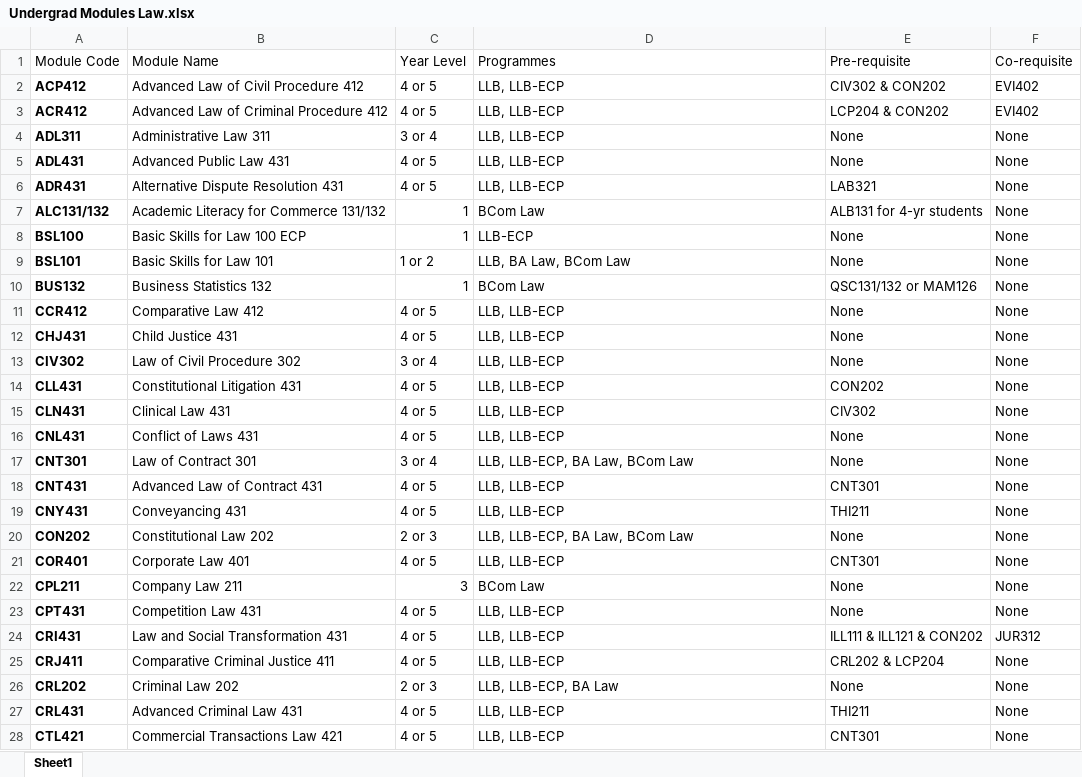
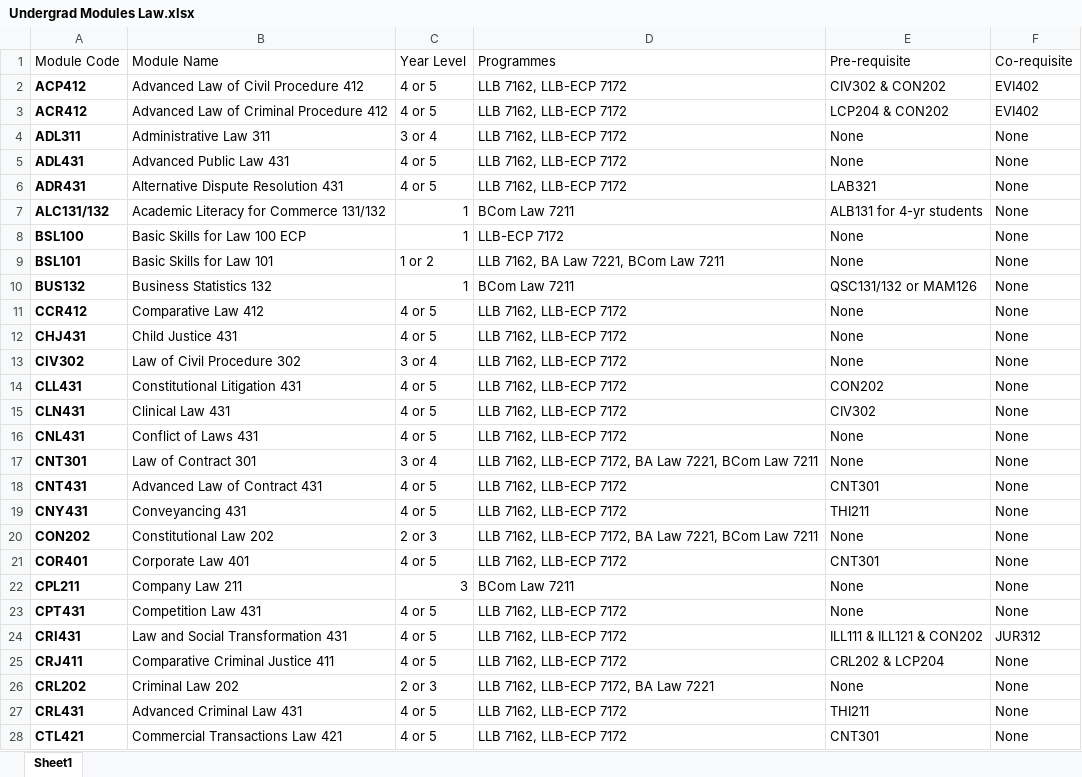
Before and after one commit to Nepht123/Team19, an Excel workbook: Faculties/Law/Undergrad Modules Law.xlsx, sheet Sheet1, drawn as a sheet; only a part is shown; values as stored, in another font and other column widths than the file's, no borders; the diff covers the shown part only; the diff names each change by its address in the sheet, - before the commit and + after, or states it on an @@ line.

```diff
--- a/Faculties/Law/Undergrad Modules Law.xlsx (sheet Sheet1)
+++ b/Faculties/Law/Undergrad Modules Law.xlsx (sheet Sheet1)
-D2:D6 (Programmes): LLB, LLB-ECP
+D2:D6 (Programmes): LLB 7162, LLB-ECP 7172
-D7 (Programmes): BCom Law
+D7 (Programmes): BCom Law 7211
-D8 (Programmes): LLB-ECP
+D8 (Programmes): LLB-ECP 7172
-D9 (Programmes): LLB, BA Law, BCom Law
+D9 (Programmes): LLB 7162, BA Law 7221, BCom Law 7211
-D10 (Programmes): BCom Law
+D10 (Programmes): BCom Law 7211
-D11:D16 (Programmes): LLB, LLB-ECP
+D11:D16 (Programmes): LLB 7162, LLB-ECP 7172
-D17 (Programmes): LLB, LLB-ECP, BA Law, BCom Law
+D17 (Programmes): LLB 7162, LLB-ECP 7172, BA Law 7221, BCom Law 7211
-D18:D19 (Programmes): LLB, LLB-ECP
+D18:D19 (Programmes): LLB 7162, LLB-ECP 7172
-D20 (Programmes): LLB, LLB-ECP, BA Law, BCom Law
+D20 (Programmes): LLB 7162, LLB-ECP 7172, BA Law 7221, BCom Law 7211
-D21 (Programmes): LLB, LLB-ECP
+D21 (Programmes): LLB 7162, LLB-ECP 7172
-D22 (Programmes): BCom Law
+D22 (Programmes): BCom Law 7211
-D23:D25 (Programmes): LLB, LLB-ECP
+D23:D25 (Programmes): LLB 7162, LLB-ECP 7172
-D26 (Programmes): LLB, LLB-ECP, BA Law
+D26 (Programmes): LLB 7162, LLB-ECP 7172, BA Law 7221
-D27:D28 (Programmes): LLB, LLB-ECP
+D27:D28 (Programmes): LLB 7162, LLB-ECP 7172
```
Also changed, not shown: 1 removed row and 147 edited cells elsewhere in this sheet, Faculties/Law/Postgrad Law.xlsx, 5 other files.
